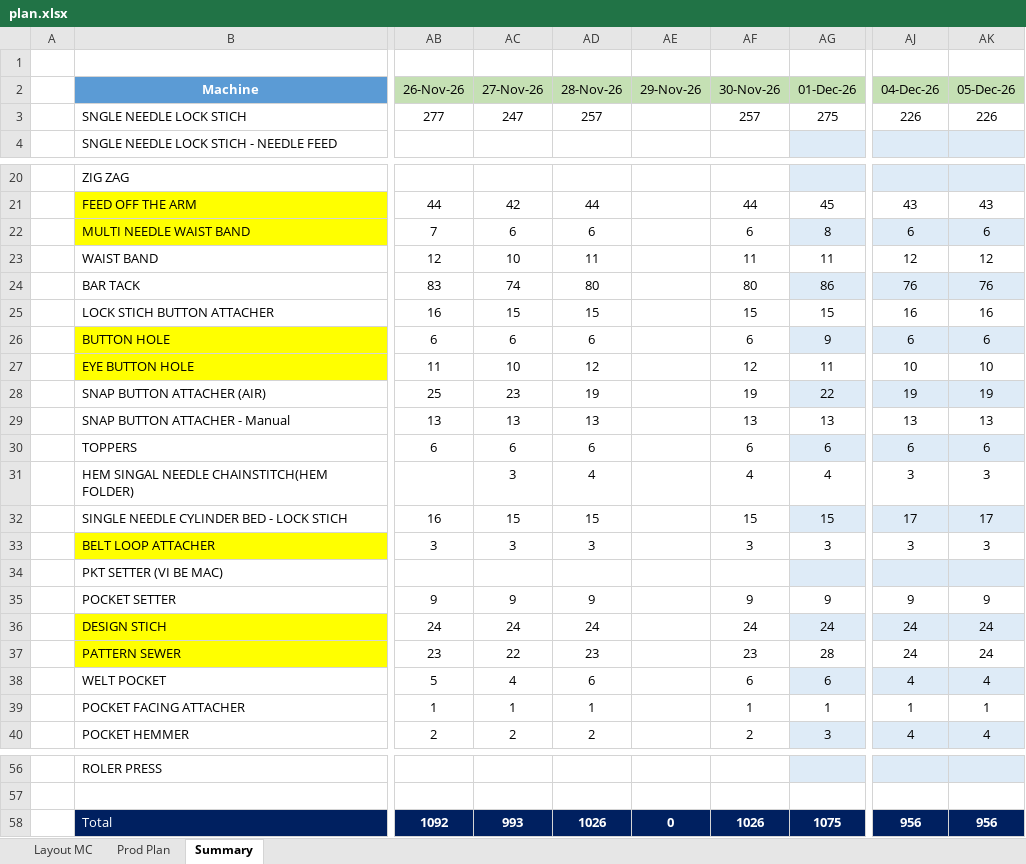
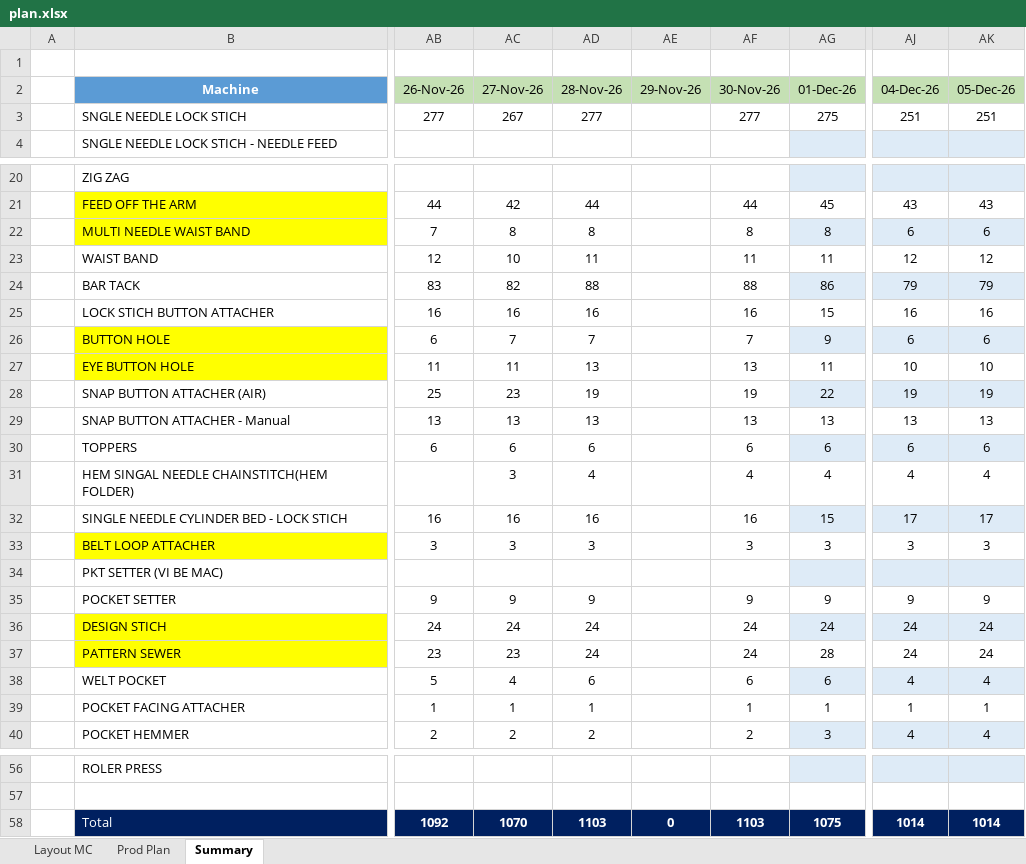
Before and after one commit to HirushaKulararhna/line-loading-board, an Excel workbook: public/data/plan.xlsx, sheet Summary, drawn as a sheet; only a part is shown, gaps mark what is left out; values as stored, in another font and other column widths than the file's, no borders; table styles not drawn; the diff covers the shown part only; the diff names each change by its address in the sheet, - before the commit and + after, or states it on an @@ line.

```diff
--- a/public/data/plan.xlsx (sheet Summary)
+++ b/public/data/plan.xlsx (sheet Summary)
-AC3 (27-Nov-26): 247
+AC3 (27-Nov-26): 267
-AD3 (28-Nov-26): 257
+AD3 (28-Nov-26): 277
-AF3 (30-Nov-26): 257
+AF3 (30-Nov-26): 277
-AJ3 (04-Dec-26): 226
+AJ3 (04-Dec-26): 251
-AK3 (05-Dec-26): 226
+AK3 (05-Dec-26): 251
-AC22 (27-Nov-26): 6
+AC22 (27-Nov-26): 8
-AD22 (28-Nov-26): 6
+AD22 (28-Nov-26): 8
-AF22 (30-Nov-26): 6
+AF22 (30-Nov-26): 8
-AC24 (27-Nov-26): 74
+AC24 (27-Nov-26): 82
-AD24 (28-Nov-26): 80
+AD24 (28-Nov-26): 88
-AF24 (30-Nov-26): 80
+AF24 (30-Nov-26): 88
-AJ24 (04-Dec-26): 76
+AJ24 (04-Dec-26): 79
-AK24 (05-Dec-26): 76
+AK24 (05-Dec-26): 79
-AC25 (27-Nov-26): 15
+AC25 (27-Nov-26): 16
-AD25 (28-Nov-26): 15
+AD25 (28-Nov-26): 16
-AF25 (30-Nov-26): 15
+AF25 (30-Nov-26): 16
-AC26 (27-Nov-26): 6
+AC26 (27-Nov-26): 7
-AD26 (28-Nov-26): 6
+AD26 (28-Nov-26): 7
-AF26 (30-Nov-26): 6
+AF26 (30-Nov-26): 7
-AC27 (27-Nov-26): 10
+AC27 (27-Nov-26): 11
-AD27 (28-Nov-26): 12
+AD27 (28-Nov-26): 13
-AF27 (30-Nov-26): 12
+AF27 (30-Nov-26): 13
-AJ31 (04-Dec-26): 3
+AJ31 (04-Dec-26): 4
-AK31 (05-Dec-26): 3
+AK31 (05-Dec-26): 4
-AC32 (27-Nov-26): 15
+AC32 (27-Nov-26): 16
-AD32 (28-Nov-26): 15
+AD32 (28-Nov-26): 16
-AF32 (30-Nov-26): 15
+AF32 (30-Nov-26): 16
-AC37 (27-Nov-26): 22
+AC37 (27-Nov-26): 23
-AD37 (28-Nov-26): 23
+AD37 (28-Nov-26): 24
-AF37 (30-Nov-26): 23
+AF37 (30-Nov-26): 24
-AC58 (27-Nov-26): 993
+AC58 (27-Nov-26): 1070
-AD58 (28-Nov-26): 1026
+AD58 (28-Nov-26): 1103
-AF58 (30-Nov-26): 1026
+AF58 (30-Nov-26): 1103
-AJ58 (04-Dec-26): 956
+AJ58 (04-Dec-26): 1014
-AK58 (05-Dec-26): 956
+AK58 (05-Dec-26): 1014
```
Also changed, not shown: 35 edited cells elsewhere in this sheet, sheet Layout MC, 1 other file.
